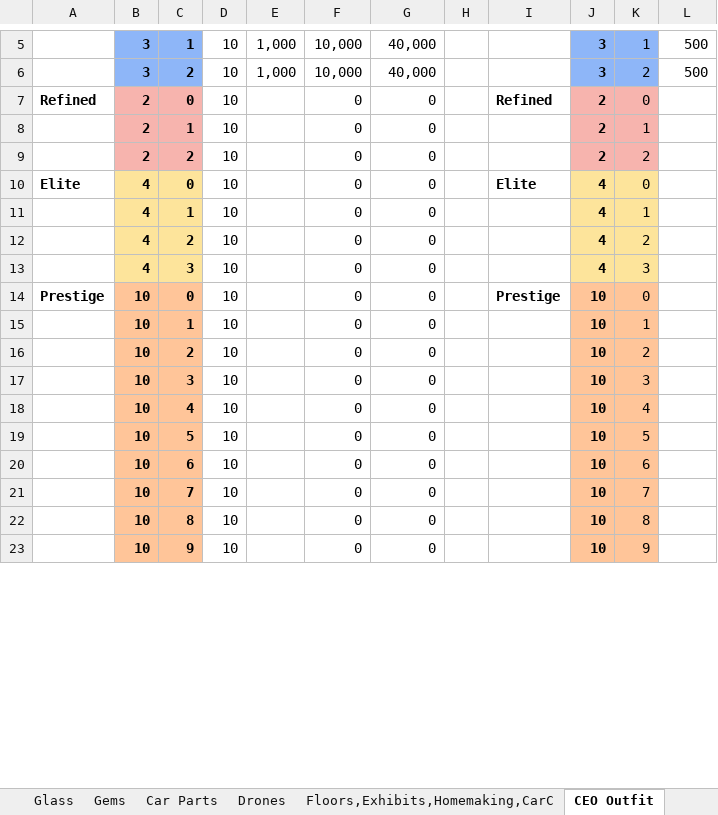
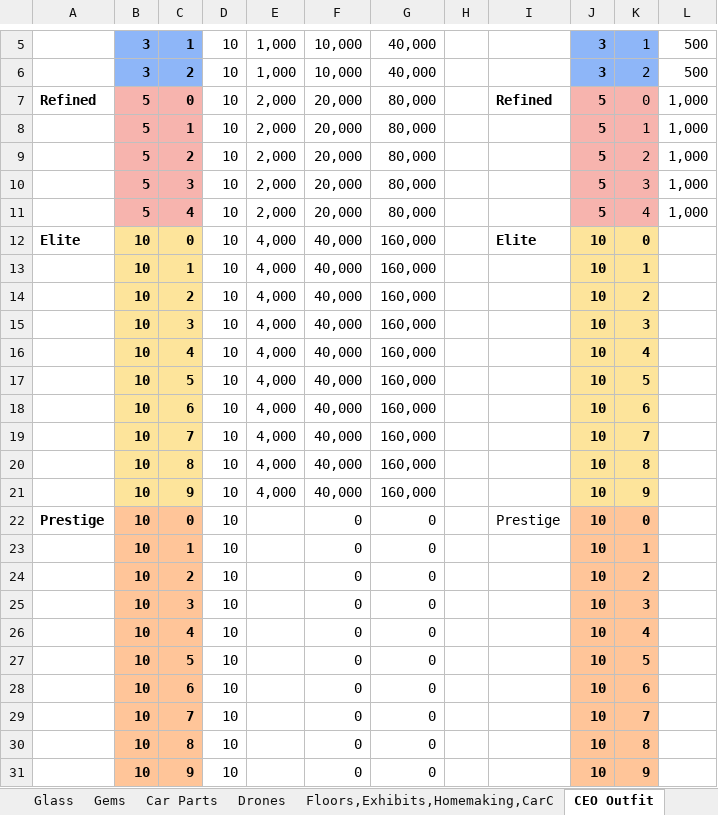
Before and after one commit to IamClumsy/ktsunified, an Excel workbook: src/apex girl calculator.xlsx, sheet CEO Outfit, drawn as a sheet; only a part is shown, gaps mark what is left out; values as stored, in another font and other column widths than the file's, no borders; removed rows and columns are numbered as before the commit, all else as after; the diff covers the shown part only; the diff names each change by its address in the sheet, - before the commit and + after, or states it on an @@ line.

```diff
--- a/src/apex girl calculator.xlsx (sheet CEO Outfit)
+++ b/src/apex girl calculator.xlsx (sheet CEO Outfit)
-B7: 2
+B7: 5
-E7: (empty)
+E7: 2,000
-F7: 0
+F7: 20,000
-G7: 0
+G7: 80,000
-J7: 2
+J7: 5
-L7: (empty)
+L7: 1,000
-row 8:  | 2 | 1 | 10 |  | 0 | 0 |  |  | 2 | 1
-row 9:  | 2 | 2 | 10 |  | 0 | 0 |  |  | 2 | 2
+row 8:  | 5 | 1 | 10 | 2,000 | 20,000 | 80,000 |  |  | 5 | 1 | 1,000
+row 9:  | 5 | 2 | 10 | 2,000 | 20,000 | 80,000 |  |  | 5 | 2 | 1,000
+row 10:  | 5 | 3 | 10 | 2,000 | 20,000 | 80,000 |  |  | 5 | 3 | 1,000
+row 11:  | 5 | 4 | 10 | 2,000 | 20,000 | 80,000 |  |  | 5 | 4 | 1,000
-B12: 4
+B12: 10
-E12: (empty)
+E12: 4,000
-F12: 0
+F12: 40,000
-G12: 0
+G12: 160,000
-J12: 4
+J12: 10
-K12 bold: off
+K12 bold: on
-row 11:  | 4 | 1 | 10 |  | 0 | 0 |  |  | 4 | 1
-row 12:  | 4 | 2 | 10 |  | 0 | 0 |  |  | 4 | 2
-row 13:  | 4 | 3 | 10 |  | 0 | 0 |  |  | 4 | 3
+row 13:  | 10 | 1 | 10 | 4,000 | 40,000 | 160,000 |  |  | 10 | 1
+row 14:  | 10 | 2 | 10 | 4,000 | 40,000 | 160,000 |  |  | 10 | 2
+row 15:  | 10 | 3 | 10 | 4,000 | 40,000 | 160,000 |  |  | 10 | 3
+row 16:  | 10 | 4 | 10 | 4,000 | 40,000 | 160,000 |  |  | 10 | 4
+row 17:  | 10 | 5 | 10 | 4,000 | 40,000 | 160,000 |  |  | 10 | 5
+row 18:  | 10 | 6 | 10 | 4,000 | 40,000 | 160,000 |  |  | 10 | 6
+row 19:  | 10 | 7 | 10 | 4,000 | 40,000 | 160,000 |  |  | 10 | 7
+row 20:  | 10 | 8 | 10 | 4,000 | 40,000 | 160,000 |  |  | 10 | 8
+row 21:  | 10 | 9 | 10 | 4,000 | 40,000 | 160,000 |  |  | 10 | 9
-I22 bold: on
+I22 bold: off
-K22:K31 bold: off
+K22:K31 bold: on
```
Also changed, not shown: 1 added row and cell formats elsewhere in this sheet, sheet Assets, sheet Glass, 1 other file.
